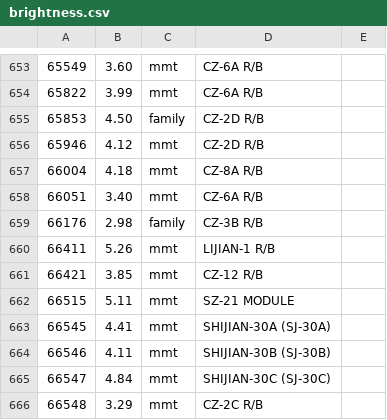
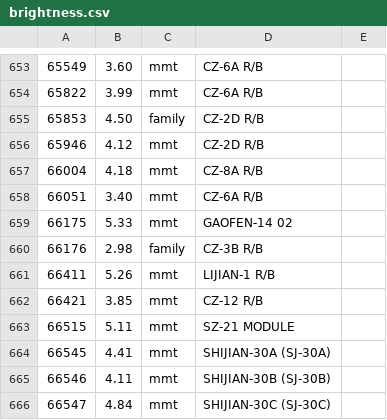
Before and after one commit to kedube/ha-satellite-spotter, a CSV file: custom_components/satellite_spotter/brightness.csv, drawn as a sheet; only a part is shown, gaps mark what is left out; the shorter side is filled out with more unchanged rows; the diff names each change by its address in the sheet, - before the commit and + after, or states it on an @@ line.

```diff
--- a/custom_components/satellite_spotter/brightness.csv
+++ b/custom_components/satellite_spotter/brightness.csv
+row 659: 66175 | 5.33 | mmt | GAOFEN-14 02
```
